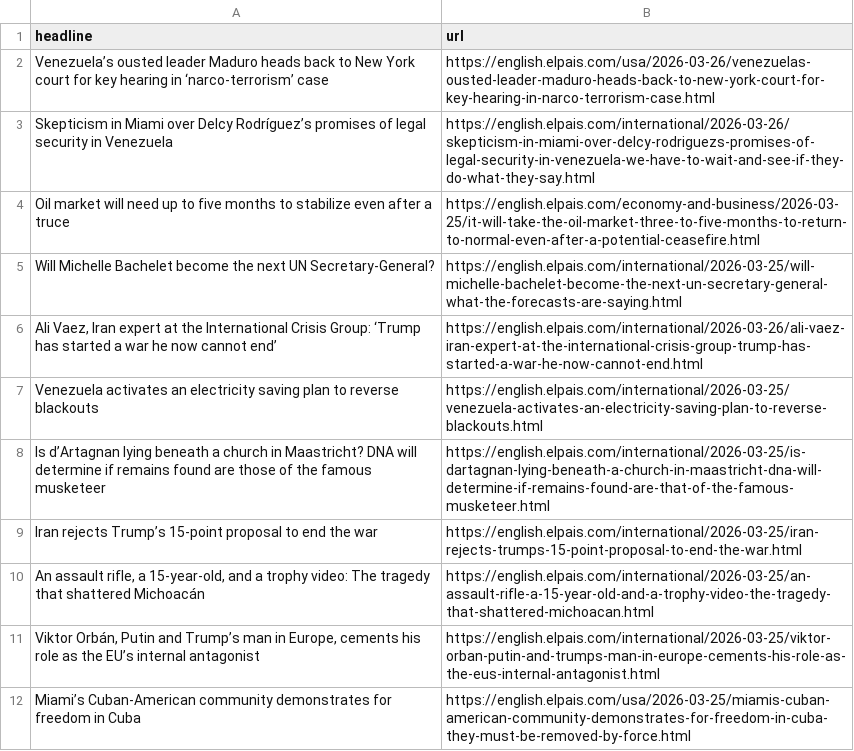
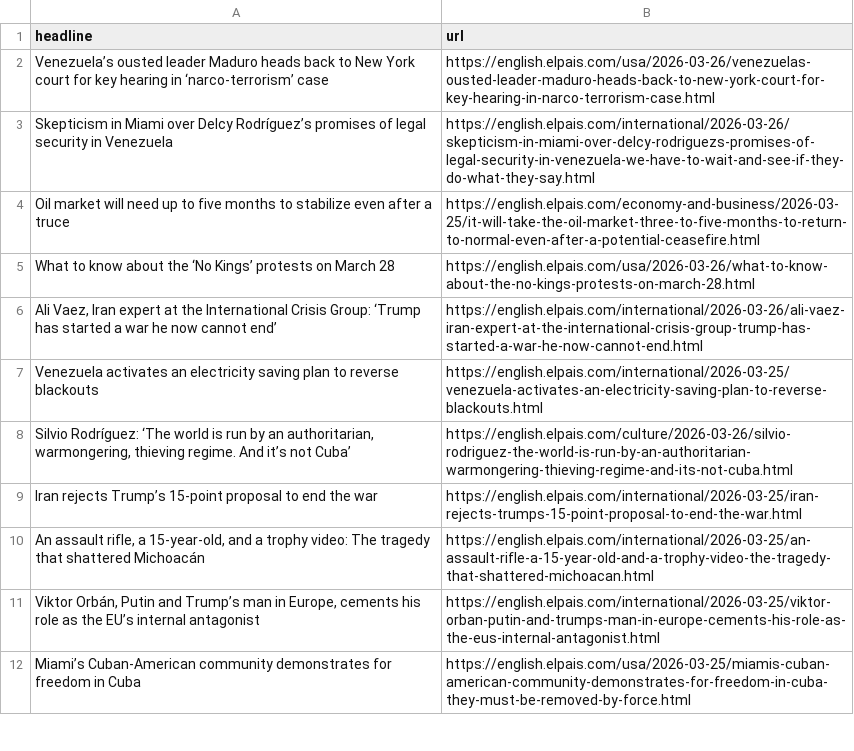
Before and after one commit to sa3991/el-pais-autoscraper, a CSV file: headlines.csv, drawn as a sheet; only a part is shown; removed rows and columns are numbered as before the commit, all else as after; the diff covers the shown part only; the diff names each change by its address in the sheet, - before the commit and + after, or states it on an @@ line.

```diff
--- a/headlines.csv
+++ b/headlines.csv
-row 5: Will Michelle Bachelet become the next UN Secretary-General? | https://english.elpais.com/international/2026-03-25/will-michelle-bachelet-become-the-next-un-secretary-general-what-the-forecasts-are-saying.html
+row 5: What to know about the ‘No Kings’ protests on March 28 | https://english.elpais.com/usa/2026-03-26/what-to-know-about-the-no-kings-protests-on-march-28.html
-row 8: Is d’Artagnan lying beneath a church in Maastricht? DNA will determine if remains found are those of the famous musketeer | https://english.elpais.com/international/2026-03-25/is-dartagnan-lying-beneath-a-church-in-maastricht-dna-will-determine-if-remains-found-are-that-of-the-famous-musketeer.html
+row 8: Silvio Rodríguez: ‘The world is run by an authoritarian, warmongering, thieving regime. And it’s not Cuba’ | https://english.elpais.com/culture/2026-03-26/silvio-rodriguez-the-world-is-run-by-an-authoritarian-warmongering-thieving-regime-and-its-not-cuba.html
```
Also changed, not shown: 3 added rows, 3 removed rows, 1 moved row and 1 edited cell elsewhere in this file.
